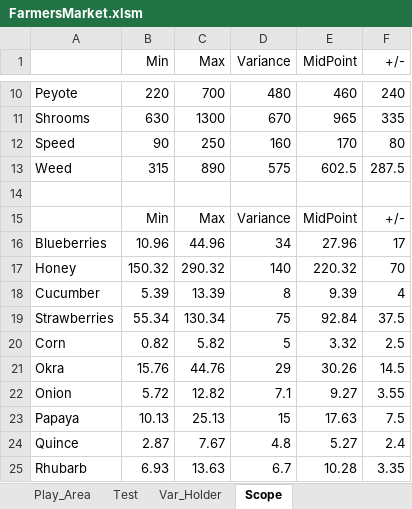
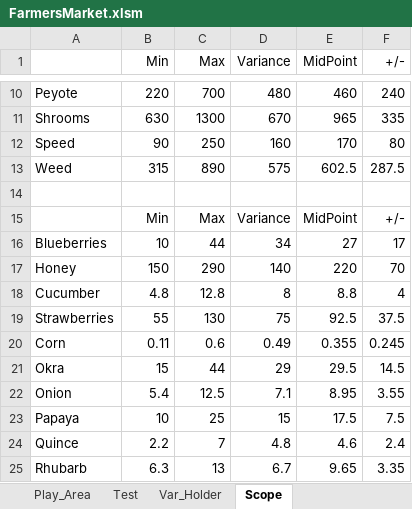
Before and after one commit to falcon9857/FarmersMarket, an Excel workbook: FarmersMarket.xlsm, sheet Scope, drawn as a sheet; only a part is shown, gaps mark what is left out; values as stored, in another font and other column widths than the file's, no borders; the diff covers the shown part only; the diff names each change by its address in the sheet, - before the commit and + after, or states it on an @@ line.

```diff
--- a/FarmersMarket.xlsm (sheet Scope)
+++ b/FarmersMarket.xlsm (sheet Scope)
-B16 (Min): 10.96
+B16 (Min): 10
-C16 (Max): 44.96
+C16 (Max): 44
-E16 (MidPoint): 27.96
+E16 (MidPoint): 27
-B17 (Min): 150.32
+B17 (Min): 150
-C17 (Max): 290.32
+C17 (Max): 290
-E17 (MidPoint): 220.32
+E17 (MidPoint): 220
-B18 (Min): 5.39
+B18 (Min): 4.8
-C18 (Max): 13.39
+C18 (Max): 12.8
-E18 (MidPoint): 9.39
+E18 (MidPoint): 8.8
-B19 (Min): 55.34
+B19 (Min): 55
-C19 (Max): 130.34
+C19 (Max): 130
-E19 (MidPoint): 92.84
+E19 (MidPoint): 92.5
-B20 (Min): 0.82
+B20 (Min): 0.11
-C20 (Max): 5.82
+C20 (Max): 0.6
-D20 (Variance): 5
+D20 (Variance): 0.49
-E20 (MidPoint): 3.32
+E20 (MidPoint): 0.355
-F20 (+/-): 2.5
+F20 (+/-): 0.245
-B21 (Min): 15.76
+B21 (Min): 15
-C21 (Max): 44.76
+C21 (Max): 44
-E21 (MidPoint): 30.26
+E21 (MidPoint): 29.5
-B22 (Min): 5.72
+B22 (Min): 5.4
-C22 (Max): 12.82
+C22 (Max): 12.5
-E22 (MidPoint): 9.27
+E22 (MidPoint): 8.95
-B23 (Min): 10.13
+B23 (Min): 10
-C23 (Max): 25.13
+C23 (Max): 25
-E23 (MidPoint): 17.63
+E23 (MidPoint): 17.5
-B24 (Min): 2.87
+B24 (Min): 2.2
-C24 (Max): 7.67
+C24 (Max): 7
-E24 (MidPoint): 5.27
+E24 (MidPoint): 4.6
-B25 (Min): 6.93
+B25 (Min): 6.3
-C25 (Max): 13.63
+C25 (Max): 13
-E25 (MidPoint): 10.28
+E25 (MidPoint): 9.65
```
Also changed, not shown: 8 edited cells elsewhere in this sheet, sheet Var_Holder, sheet Play_Area, sheet Test, formulas that keep their value, charts or pictures.
